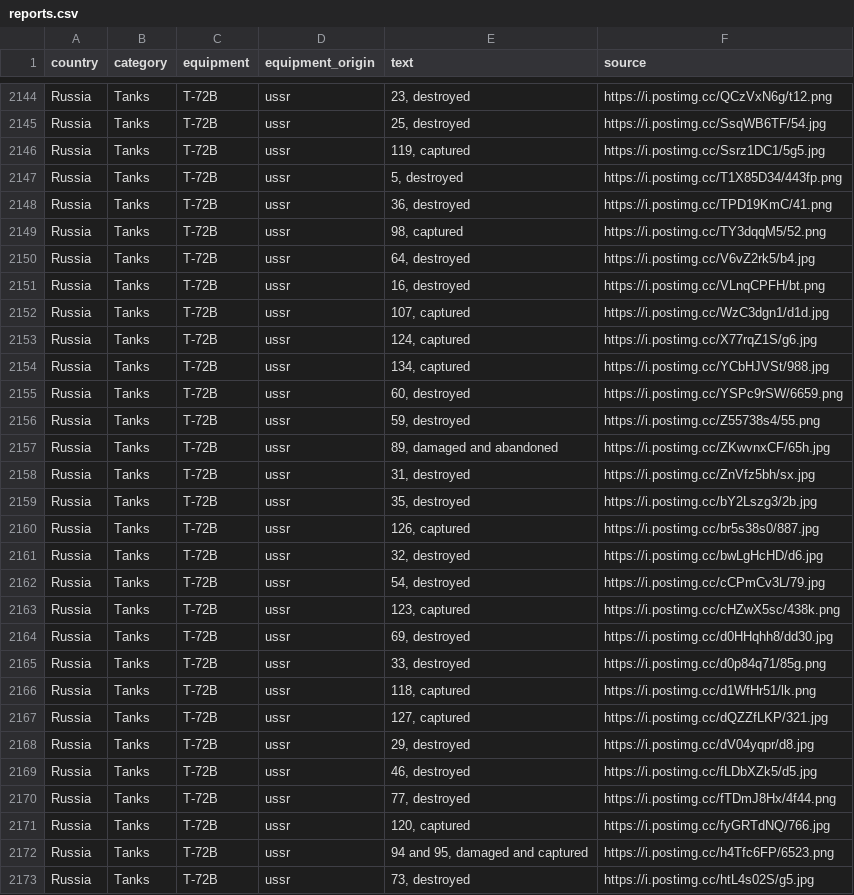
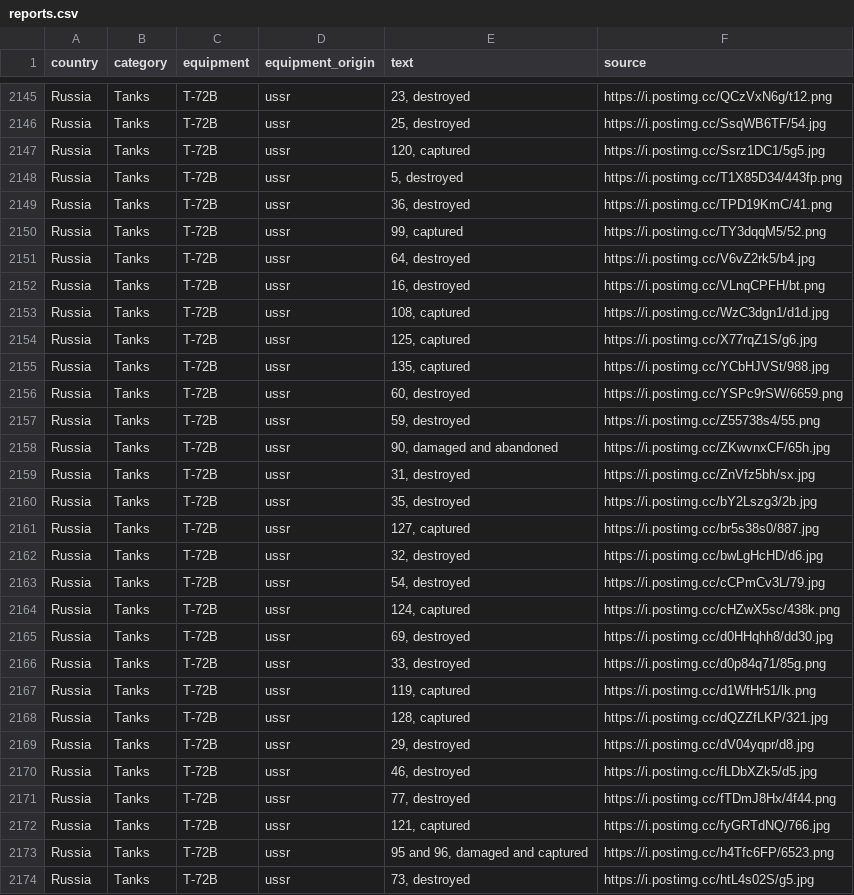
Before and after one commit to mauforonda/ukraine, a CSV file: reports.csv, drawn as a sheet; only a part is shown, gaps mark what is left out; the diff covers the shown part only.

```diff
--- a/reports.csv
+++ b/reports.csv
@@ -2145,24 +2146,24 @@ Russia,Tanks ,T-72B,ussr,"23, destroyed",https://i.postimg.cc/QCzVxN6g/t12.png
 Russia,Tanks ,T-72B,ussr,"25, destroyed",https://i.postimg.cc/SsqWB6TF/54.jpg
-Russia,Tanks ,T-72B,ussr,"119, captured",https://i.postimg.cc/Ssrz1DC1/5g5.jpg
+Russia,Tanks ,T-72B,ussr,"120, captured",https://i.postimg.cc/Ssrz1DC1/5g5.jpg
 Russia,Tanks ,T-72B,ussr,"5, destroyed",https://i.postimg.cc/T1X85D34/443fp.png
 Russia,Tanks ,T-72B,ussr,"36, destroyed",https://i.postimg.cc/TPD19KmC/41.png
-Russia,Tanks ,T-72B,ussr,"98, captured",https://i.postimg.cc/TY3dqqM5/52.png
+Russia,Tanks ,T-72B,ussr,"99, captured",https://i.postimg.cc/TY3dqqM5/52.png
 Russia,Tanks ,T-72B,ussr,"64, destroyed",https://i.postimg.cc/V6vZ2rk5/b4.jpg
 Russia,Tanks ,T-72B,ussr,"16, destroyed",https://i.postimg.cc/VLnqCPFH/bt.png
-Russia,Tanks ,T-72B,ussr,"107, captured",https://i.postimg.cc/WzC3dgn1/d1d.jpg
-Russia,Tanks ,T-72B,ussr,"124, captured",https://i.postimg.cc/X77rqZ1S/g6.jpg
-Russia,Tanks ,T-72B,ussr,"134, captured",https://i.postimg.cc/YCbHJVSt/988.jpg
+Russia,Tanks ,T-72B,ussr,"108, captured",https://i.postimg.cc/WzC3dgn1/d1d.jpg
+Russia,Tanks ,T-72B,ussr,"125, captured",https://i.postimg.cc/X77rqZ1S/g6.jpg
+Russia,Tanks ,T-72B,ussr,"135, captured",https://i.postimg.cc/YCbHJVSt/988.jpg
 Russia,Tanks ,T-72B,ussr,"60, destroyed",https://i.postimg.cc/YSPc9rSW/6659.png
 Russia,Tanks ,T-72B,ussr,"59, destroyed",https://i.postimg.cc/Z55738s4/55.png
-Russia,Tanks ,T-72B,ussr,"89, damaged and abandoned",https://i.postimg.cc/ZKwvnxCF/65h.jpg
+Russia,Tanks ,T-72B,ussr,"90, damaged and abandoned",https://i.postimg.cc/ZKwvnxCF/65h.jpg
 Russia,Tanks ,T-72B,ussr,"31, destroyed",https://i.postimg.cc/ZnVfz5bh/sx.jpg
 Russia,Tanks ,T-72B,ussr,"35, destroyed",https://i.postimg.cc/bY2Lszg3/2b.jpg
-Russia,Tanks ,T-72B,ussr,"126, captured",https://i.postimg.cc/br5s38s0/887.jpg
+Russia,Tanks ,T-72B,ussr,"127, captured",https://i.postimg.cc/br5s38s0/887.jpg
 Russia,Tanks ,T-72B,ussr,"32, destroyed",https://i.postimg.cc/bwLgHcHD/d6.jpg
 Russia,Tanks ,T-72B,ussr,"54, destroyed",https://i.postimg.cc/cCPmCv3L/79.jpg
-Russia,Tanks ,T-72B,ussr,"123, captured",https://i.postimg.cc/cHZwX5sc/438k.png
+Russia,Tanks ,T-72B,ussr,"124, captured",https://i.postimg.cc/cHZwX5sc/438k.png
 Russia,Tanks ,T-72B,ussr,"69, destroyed",https://i.postimg.cc/d0HHqhh8/dd30.jpg
 Russia,Tanks ,T-72B,ussr,"33, destroyed",https://i.postimg.cc/d0p84q71/85g.png
-Russia,Tanks ,T-72B,ussr,"118, captured",https://i.postimg.cc/d1WfHr51/lk.png
-Russia,Tanks ,T-72B,ussr,"127, captured",https://i.postimg.cc/dQZZfLKP/321.jpg
+Russia,Tanks ,T-72B,ussr,"119, captured",https://i.postimg.cc/d1WfHr51/lk.png
+Russia,Tanks ,T-72B,ussr,"128, captured",https://i.postimg.cc/dQZZfLKP/321.jpg
 Russia,Tanks ,T-72B,ussr,"29, destroyed",https://i.postimg.cc/dV04yqpr/d8.jpg
@@ -2170,4 +2171,4 @@ Russia,Tanks ,T-72B,ussr,"46, destroyed",https://i.postimg.cc/fLDbXZk5/d5.jpg
 Russia,Tanks ,T-72B,ussr,"77, destroyed",https://i.postimg.cc/fTDmJ8Hx/4f44.png
-Russia,Tanks ,T-72B,ussr,"120, captured",https://i.postimg.cc/fyGRTdNQ/766.jpg
-Russia,Tanks ,T-72B,ussr,"94 and 95, damaged and captured",https://i.postimg.cc/h4Tfc6FP/6523.png
+Russia,Tanks ,T-72B,ussr,"121, captured",https://i.postimg.cc/fyGRTdNQ/766.jpg
+Russia,Tanks ,T-72B,ussr,"95 and 96, damaged and captured",https://i.postimg.cc/h4Tfc6FP/6523.png
 Russia,Tanks ,T-72B,ussr,"73, destroyed",https://i.postimg.cc/htL4s02S/g5.jpg
```
Also changed, not shown: 5 added rows and 106 edited cells elsewhere in this file, log.csv, summary.csv.
